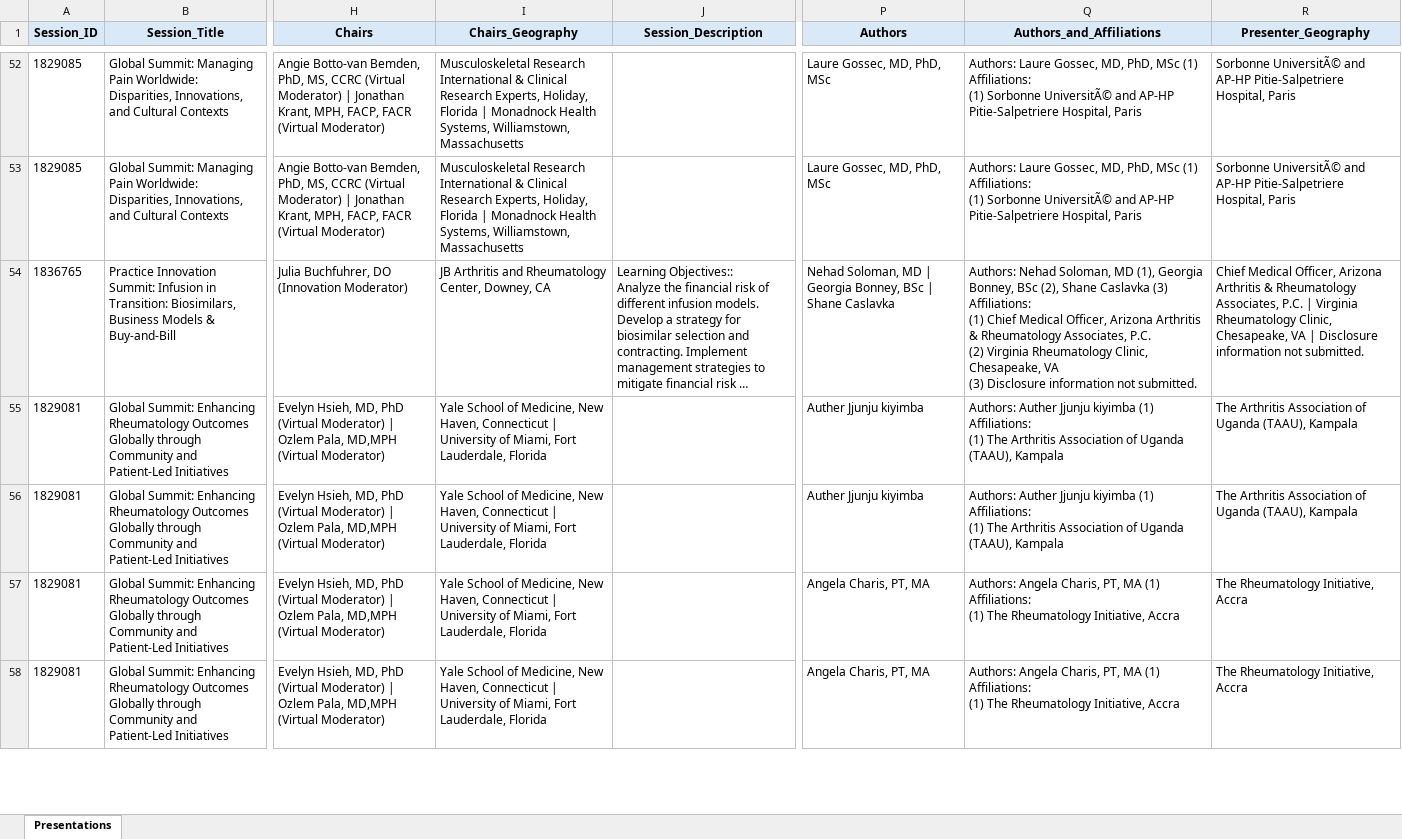
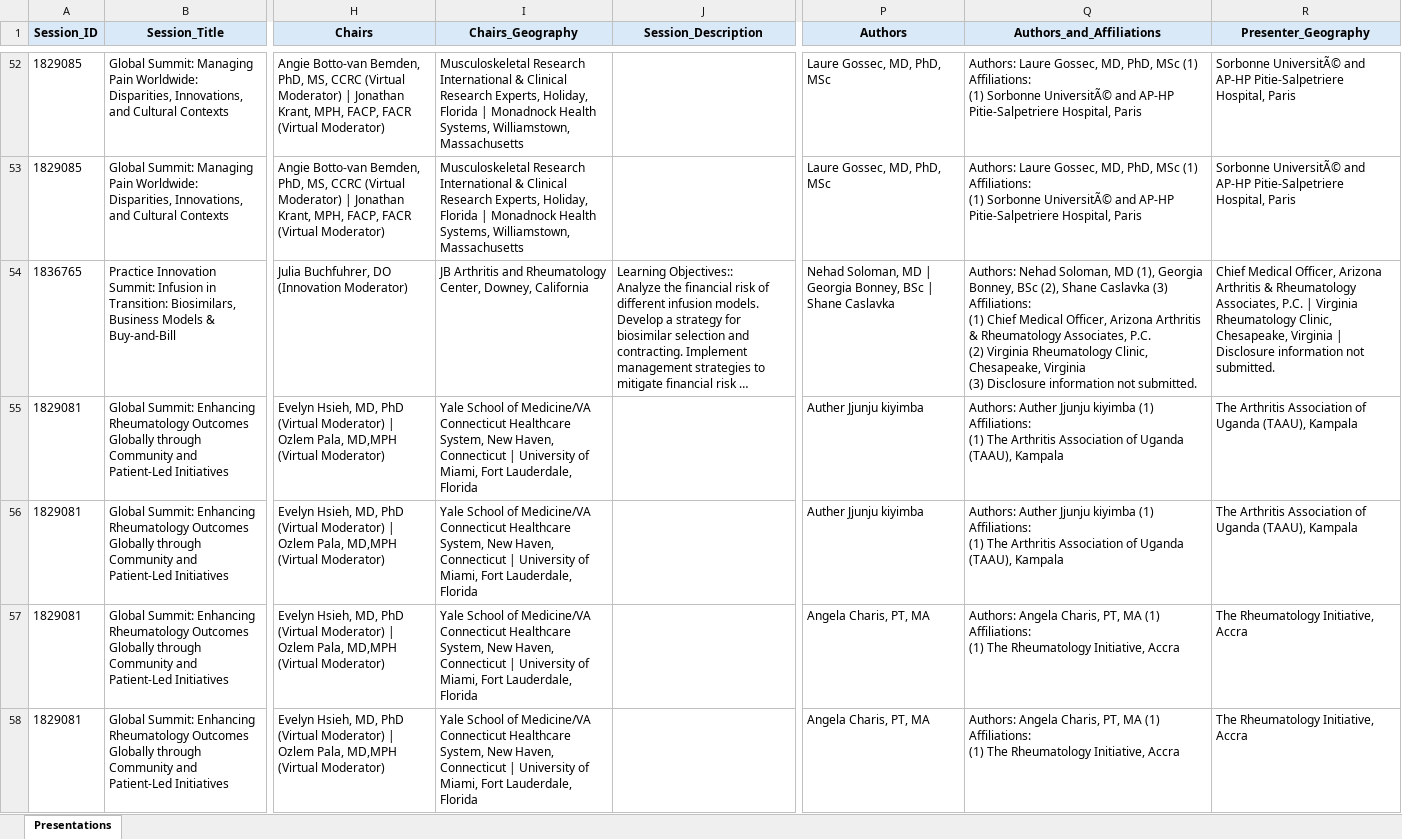
Before and after one commit to saksham-phs/ACR_Scraper, an Excel workbook: output/acr_2026_programme.xlsx, sheet Presentations, drawn as a sheet; only a part is shown, gaps mark what is left out; long unchanged cells end in …; values as stored, in another font and other column widths than the file's, no borders; ↵ is a line break in a cell; the diff covers the shown part only; the diff names each change by its address in the sheet, - before the commit and + after, or states it on an @@ line.

```diff
--- a/output/acr_2026_programme.xlsx (sheet Presentations)
+++ b/output/acr_2026_programme.xlsx (sheet Presentations)
-I54 (Chairs_Geography): …Center, Downey, CA
+I54 (Chairs_Geography): …Center, Downey, California
-Q54 (Authors_and_Affiliations): …Clinic, Chesapeake, VA ↵ (3) Disclosure…
+Q54 (Authors_and_Affiliations): …Clinic, Chesapeake, Virginia ↵ (3) Disclosure…
-R54 (Presenter_Geography): …Clinic, Chesapeake, VA | Disclosure…
+R54 (Presenter_Geography): …Clinic, Chesapeake, Virginia | Disclosure…
-I55:I58 (Chairs_Geography): …School of Medicine, New Haven,…
+I55:I58 (Chairs_Geography): …School of Medicine/VA Connecticut Healthcare System, New Haven,…
```
Also changed, not shown: 332 edited cells elsewhere in this sheet, 1 other file.
